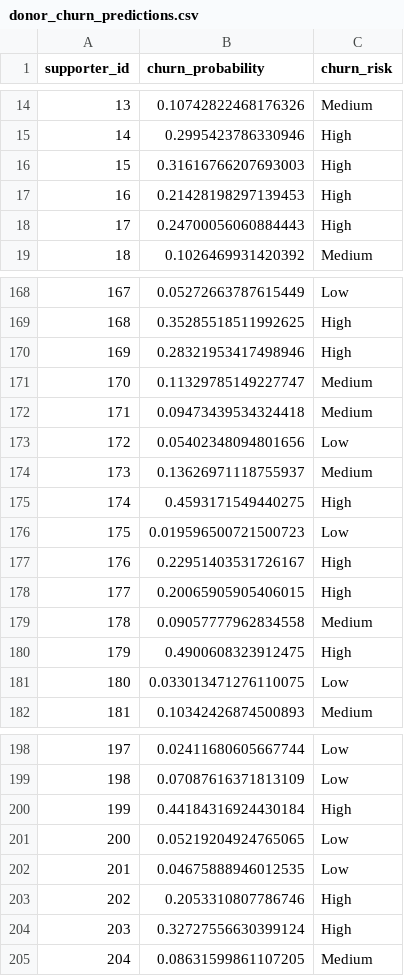
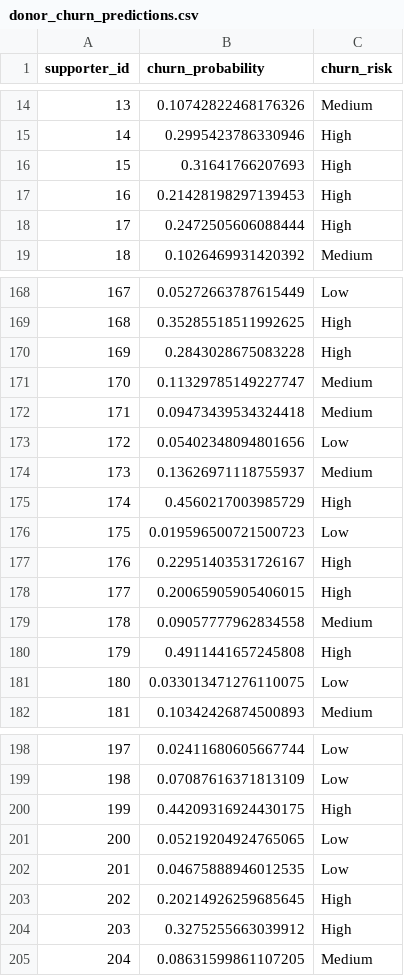
Before and after one commit to porterraz/intexw26, a CSV file: ml-pipelines/donor_churn_predictions.csv, drawn as a sheet; only a part is shown, gaps mark what is left out; the diff covers the shown part only.

```diff
--- a/ml-pipelines/donor_churn_predictions.csv
+++ b/ml-pipelines/donor_churn_predictions.csv
@@ -15,5 +15,5 @@ supporter_id,churn_probability,churn_risk
 14,0.2995423786330946,High
-15,0.31616766207693003,High
+15,0.31641766207693,High
 16,0.21428198297139453,High
-17,0.24700056060884443,High
+17,0.2472505606088444,High
 18,0.1026469931420392,Medium
@@ -169,3 +169,3 @@ supporter_id,churn_probability,churn_risk
 168,0.35285518511992625,High
-169,0.28321953417498946,High
+169,0.2843028675083228,High
 170,0.11329785149227747,Medium
@@ -174,3 +174,3 @@ supporter_id,churn_probability,churn_risk
 173,0.13626971118755937,Medium
-174,0.4593171549440275,High
+174,0.4560217003985729,High
 175,0.019596500721500723,Low
@@ -179,3 +179,3 @@ supporter_id,churn_probability,churn_risk
 178,0.09057777962834558,Medium
-179,0.4900608323912475,High
+179,0.4911441657245808,High
 180,0.033013471276110075,Low
@@ -199,7 +199,7 @@ supporter_id,churn_probability,churn_risk
 198,0.07087616371813109,Low
-199,0.44184316924430184,High
+199,0.44209316924430175,High
 200,0.05219204924765065,Low
 201,0.04675888946012535,Low
-202,0.2053310807786746,High
-203,0.32727556630399124,High
+202,0.20214926259685645,High
+203,0.3275255663039912,High
 204,0.08631599861107205,Medium
```
Also changed, not shown: 35 edited cells elsewhere in this file, 1 other file.
